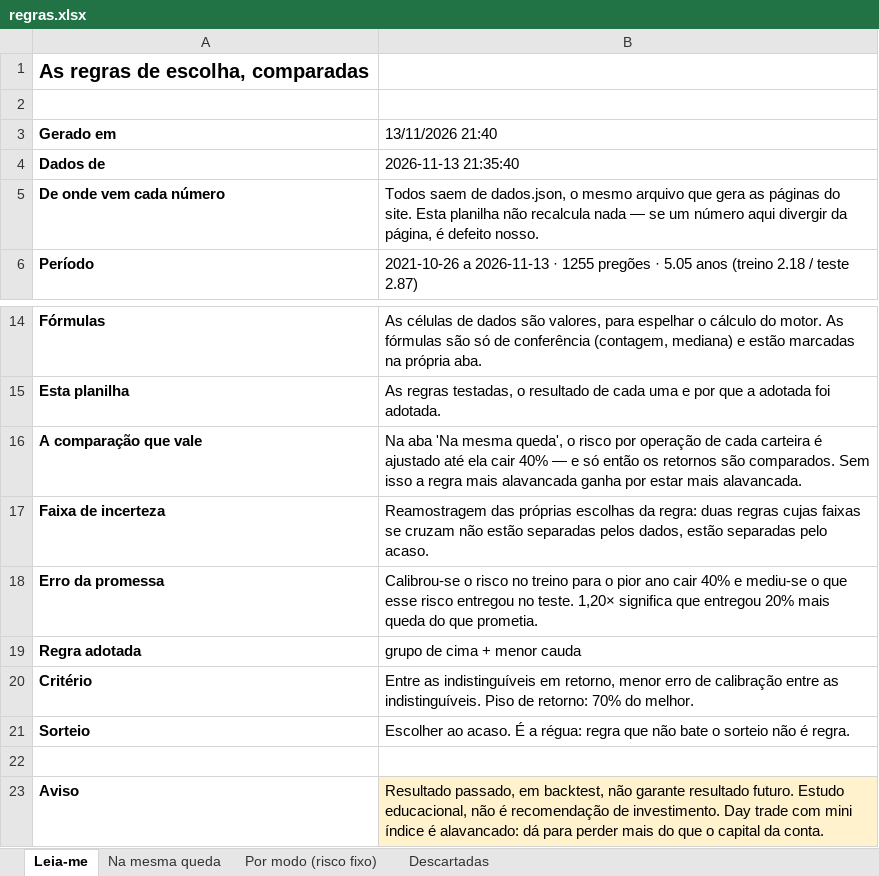
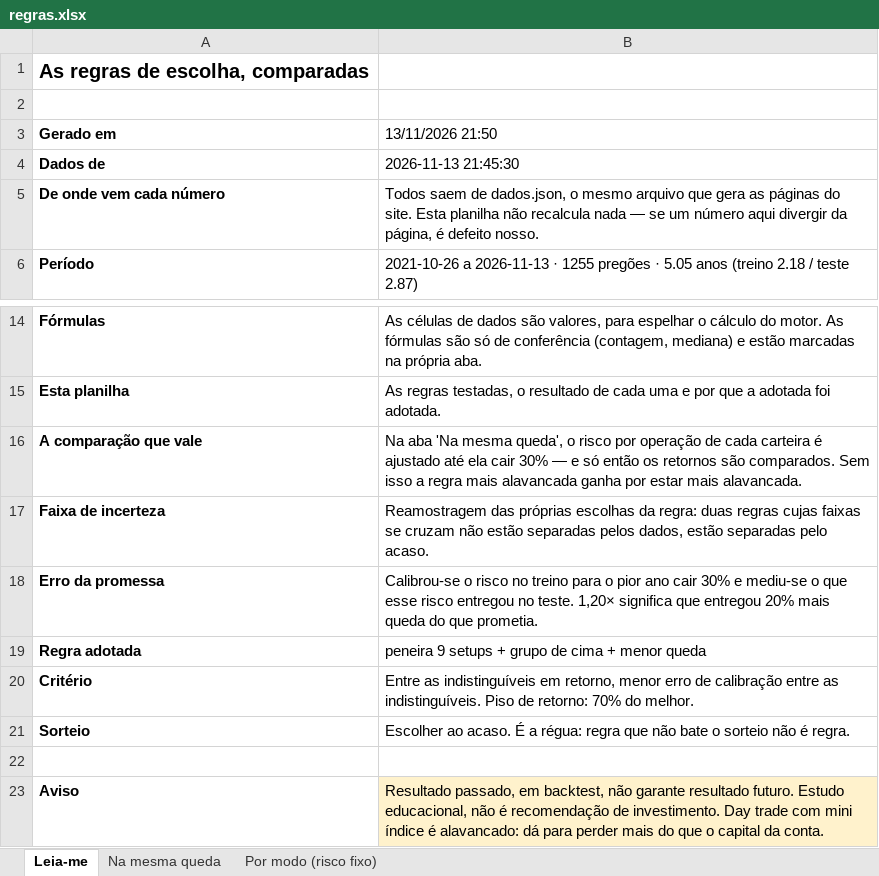
Before and after one commit to jarbasdacosta/safecluster, an Excel workbook: content/entender/regras.xlsx, sheet Leia-me, drawn as a sheet; only a part is shown, gaps mark what is left out; values as stored, in another font and other column widths than the file's, no borders; the diff names each change by its address in the sheet, - before the commit and + after, or states it on an @@ line.

```diff
--- a/content/entender/regras.xlsx (sheet Leia-me)
+++ b/content/entender/regras.xlsx (sheet Leia-me)
-sheet tab: Descartadas
-B3: 13/11/2026 21:40
+B3: 13/11/2026 21:50
-B4 (13/11/2026 21:50): 2026-11-13 21:35:40
+B4 (13/11/2026 21:50): 2026-11-13 21:45:30
-B16 (13/11/2026 21:50): …ela cair 40% — e…
+B16 (13/11/2026 21:50): …ela cair 30% — e…
-B18 (13/11/2026 21:50): …ano cair 40% e mediu-se…
+B18 (13/11/2026 21:50): …ano cair 30% e mediu-se…
-B19 (13/11/2026 21:50): grupo de cima + menor cauda
+B19 (13/11/2026 21:50): peneira 9 setups + grupo de cima + menor queda
```
Also changed, not shown: sheet Na mesma queda, sheet Por modo (risco fixo), content/entender/carteiras.xlsx, content/entender/combinacoes.xlsx, 30 other files.
